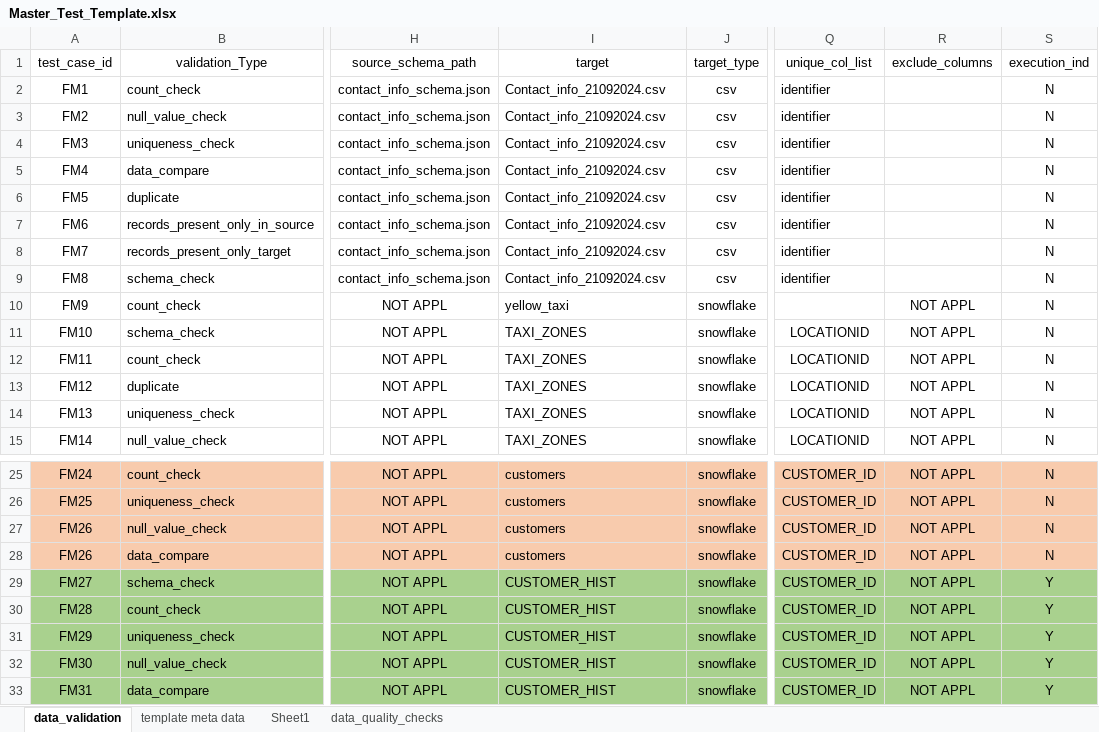
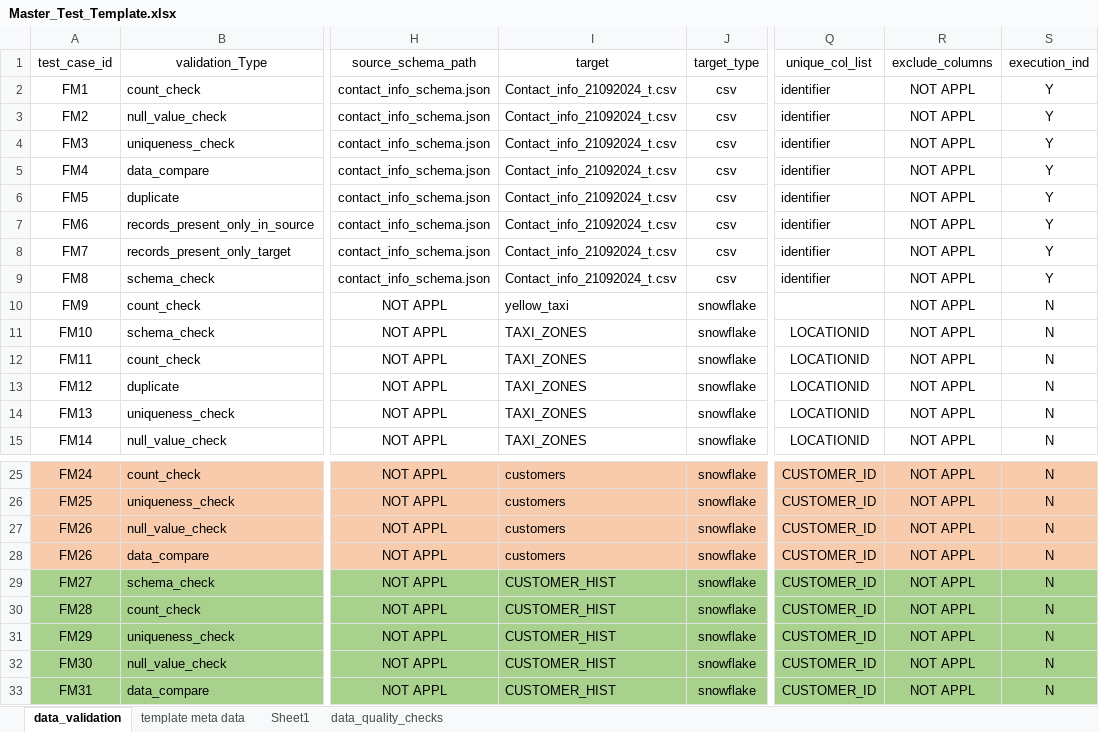
Before and after one commit to ksreenivasulu443/test_automation_project, an Excel workbook: config/Master_Test_Template.xlsx, sheet data_validation, drawn as a sheet; only a part is shown, gaps mark what is left out; values as stored, in another font and other column widths than the file's, no borders; the diff names each change by its address in the sheet, - before the commit and + after, or states it on an @@ line.

```diff
--- a/config/Master_Test_Template.xlsx (sheet data_validation)
+++ b/config/Master_Test_Template.xlsx (sheet data_validation)
-I2:I9 (target): Contact_info_21092024.csv
+I2:I9 (target): Contact_info_21092024_t.csv
-R2:R9 (exclude_columns): (empty)
+R2:R9 (exclude_columns): NOT APPL
-S2:S9 (execution_ind): N
+S2:S9 (execution_ind): Y
-S29:S33 (execution_ind): Y
+S29:S33 (execution_ind): N
```
Also changed, not shown: 6 other files.
